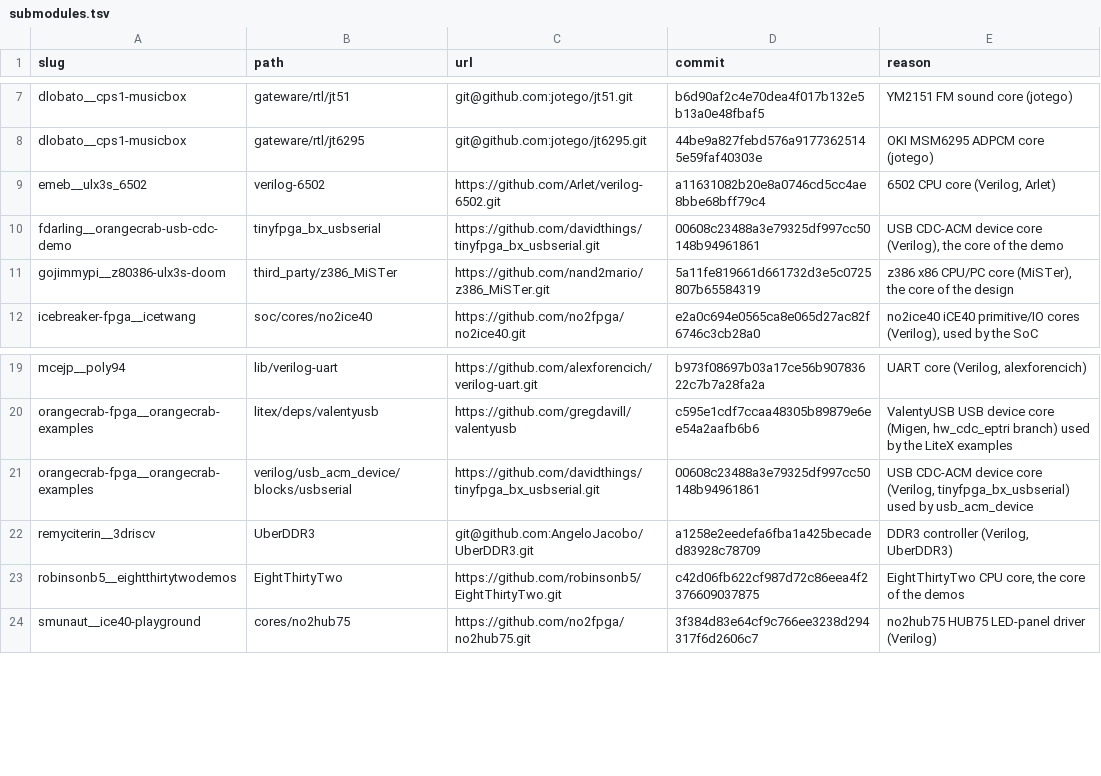
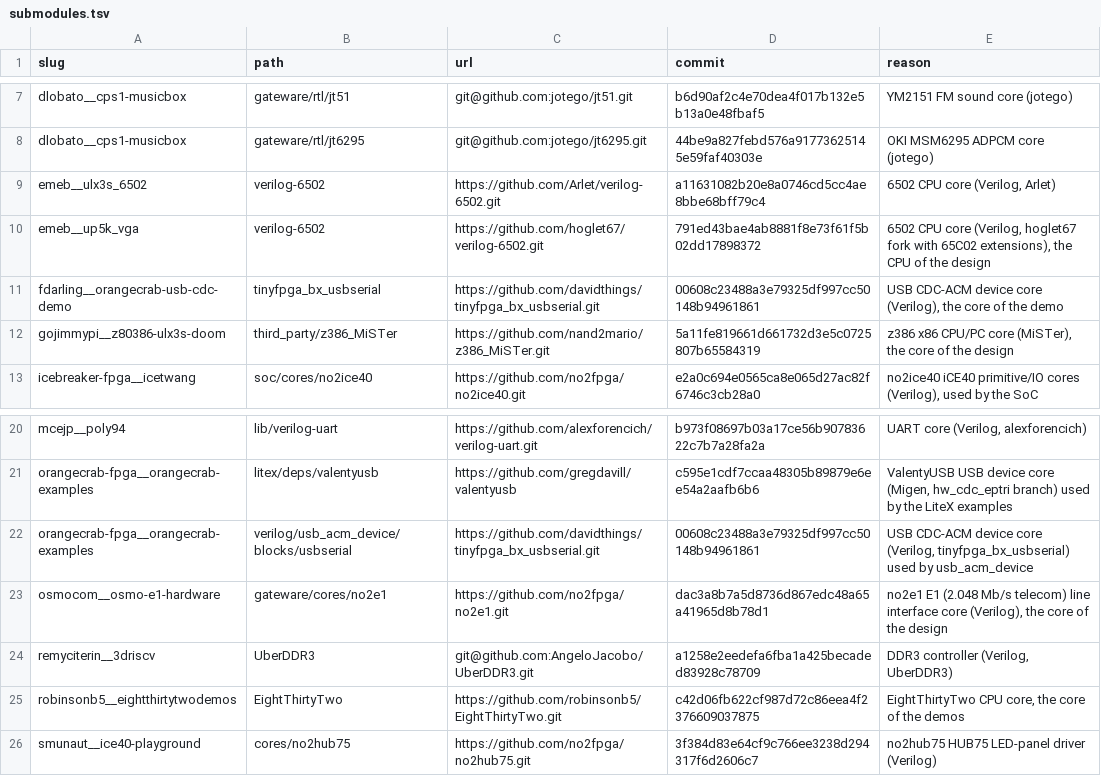
Before and after one commit to kelu124/lattice-verilog-projects, a TSV file: .claude/memory/submodules.tsv, drawn as a sheet; only a part is shown, gaps mark what is left out.

```diff
--- a/.claude/memory/submodules.tsv
+++ b/.claude/memory/submodules.tsv
@@ -9,2 +9,3 @@ dlobato__cps1-musicbox	gateware/rtl/jt6295	git@github.com:jotego/jt6295.git	44be
 emeb__ulx3s_6502	verilog-6502	https://github.com/Arlet/verilog-6502.git	a11631082b20e8a0746cd5cc4ae8bbe68bff79c4	6502 CPU core (Verilog, Arlet)
+emeb__up5k_vga	verilog-6502	https://github.com/hoglet67/verilog-6502.git	791ed43bae4ab8881f8e73f61f5b02dd17898372	6502 CPU core (Verilog, hoglet67 fork with 65C02 extensions), the CPU of the design
 fdarling__orangecrab-usb-cdc-demo	tinyfpga_bx_usbserial	https://github.com/davidthings/tinyfpga_bx_usbserial.git	00608c23488a3e79325df997cc50148b94961861	USB CDC-ACM device core (Verilog), the core of the demo
@@ -21,2 +22,3 @@ orangecrab-fpga__orangecrab-examples	litex/deps/valentyusb	https://github.com/gr
 orangecrab-fpga__orangecrab-examples	verilog/usb_acm_device/blocks/usbserial	https://github.com/davidthings/tinyfpga_bx_usbserial.git	00608c23488a3e79325df997cc50148b94961861	USB CDC-ACM device core (Verilog, tinyfpga_bx_usbserial) used by usb_acm_device
+osmocom__osmo-e1-hardware	gateware/cores/no2e1	https://github.com/no2fpga/no2e1.git	dac3a8b7a5d8736d867edc48a65a41965d8b78d1	no2e1 E1 (2.048 Mb/s telecom) line interface core (Verilog), the core of the design
 remyciterin__3driscv	UberDDR3	git@github.com:AngeloJacobo/UberDDR3.git	a1258e2eedefa6fba1a425becaded83928c78709	DDR3 controller (Verilog, UberDDR3)
```
Also changed, not shown: .claude/memory/sources.tsv, 13 other files.
